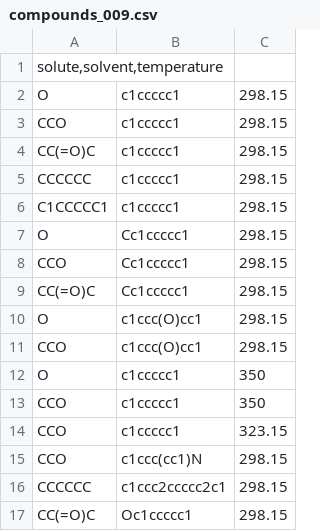
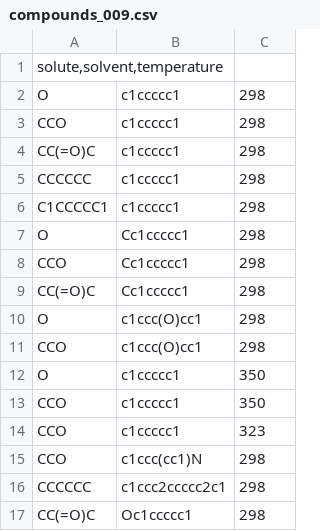
Before and after one commit to shakirsha1/solprop_Github, a CSV file: input/compounds_009.csv, drawn as a sheet.

Commit message:
Update compounds_009.csv

```diff
--- a/input/compounds_009.csv
+++ b/input/compounds_009.csv
@@ -1,17 +1,17 @@
 solute,solvent,temperature
-O	c1ccccc1	298.15
-CCO	c1ccccc1	298.15
-CC(=O)C	c1ccccc1	298.15
-CCCCCC	c1ccccc1	298.15
-C1CCCCC1	c1ccccc1	298.15
-O	Cc1ccccc1	298.15
-CCO	Cc1ccccc1	298.15
-CC(=O)C	Cc1ccccc1	298.15
-O	c1ccc(O)cc1	298.15
-CCO	c1ccc(O)cc1	298.15
+O	c1ccccc1	298
+CCO	c1ccccc1	298
+CC(=O)C	c1ccccc1	298
+CCCCCC	c1ccccc1	298
+C1CCCCC1	c1ccccc1	298
+O	Cc1ccccc1	298
+CCO	Cc1ccccc1	298
+CC(=O)C	Cc1ccccc1	298
+O	c1ccc(O)cc1	298
+CCO	c1ccc(O)cc1	298
 O	c1ccccc1	350
 CCO	c1ccccc1	350
-CCO	c1ccccc1	323.15
-CCO	c1ccc(cc1)N	298.15
-CCCCCC	c1ccc2ccccc2c1	298.15
-CC(=O)C	Oc1ccccc1	298.15
+CCO	c1ccccc1	323
+CCO	c1ccc(cc1)N	298
+CCCCCC	c1ccc2ccccc2c1	298
+CC(=O)C	Oc1ccccc1	298
```
